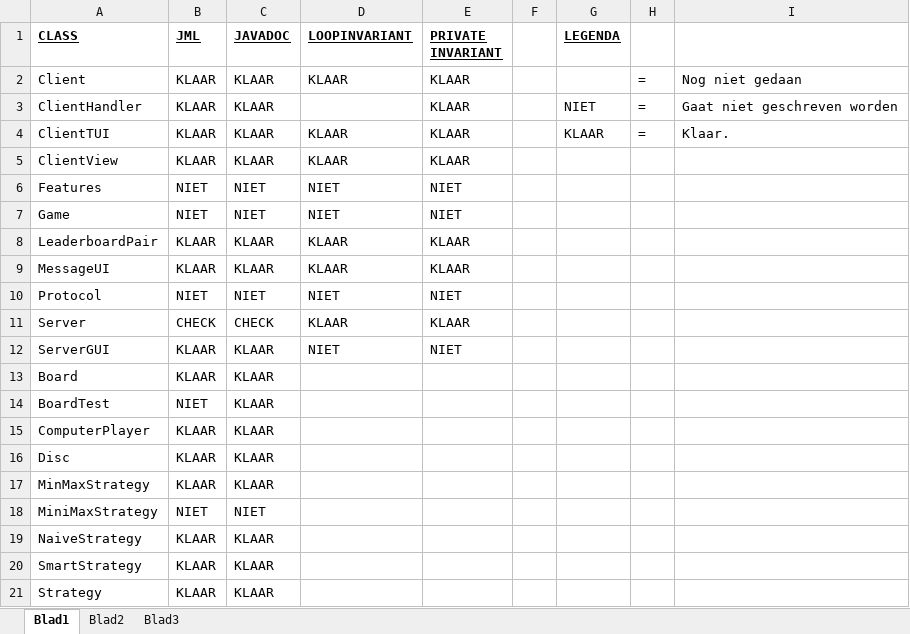
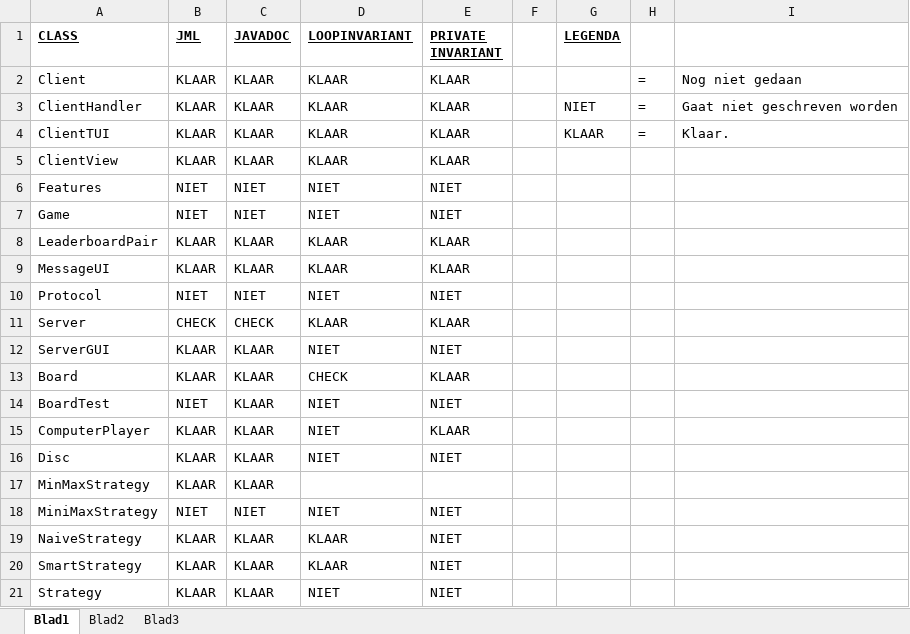
Before and after one commit to Gamer1120/4oprij, an Excel workbook: doc/JML en Javadoc.xlsx, sheet Blad1, drawn as a sheet; values as stored, in another font and other column widths than the file's, no borders; the diff names each change by its address in the sheet, - before the commit and + after, or states it on an @@ line.

```diff
--- a/doc/JML en Javadoc.xlsx (sheet Blad1)
+++ b/doc/JML en Javadoc.xlsx (sheet Blad1)
-D3 (LOOPINVARIANT): (empty)
+D3 (LOOPINVARIANT): KLAAR
-D13 (LOOPINVARIANT): (empty)
+D13 (LOOPINVARIANT): CHECK
-E13 (PRIVATE INVARIANT): (empty)
+E13 (PRIVATE INVARIANT): KLAAR
-D14:D16 (LOOPINVARIANT): (empty)
+D14:D16 (LOOPINVARIANT): NIET
-E14 (PRIVATE INVARIANT): (empty)
+E14 (PRIVATE INVARIANT): NIET
-E15 (PRIVATE INVARIANT): (empty)
+E15 (PRIVATE INVARIANT): KLAAR
-E16 (PRIVATE INVARIANT): (empty)
+E16 (PRIVATE INVARIANT): NIET
-D18 (LOOPINVARIANT): (empty)
+D18 (LOOPINVARIANT): NIET
-E18:E21 (PRIVATE INVARIANT): (empty)
+E18:E21 (PRIVATE INVARIANT): NIET
-D19:D20 (LOOPINVARIANT): (empty)
+D19:D20 (LOOPINVARIANT): KLAAR
-D21 (LOOPINVARIANT): (empty)
+D21 (LOOPINVARIANT): NIET
```
Also changed, not shown: 3 other files.
